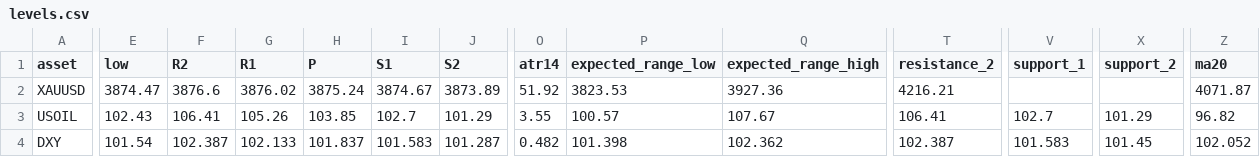
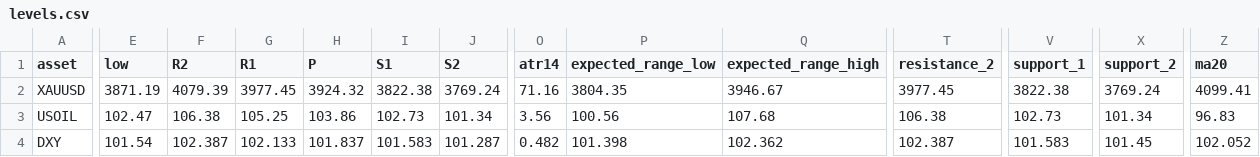
Before and after one commit to amonaipitf-ai/trading-ml, a CSV file: output/levels.csv, drawn as a sheet; only a part is shown, gaps mark what is left out; the diff covers the shown part only; the diff names each change by its address in the sheet, - before the commit and + after, or states it on an @@ line.

```diff
--- a/output/levels.csv
+++ b/output/levels.csv
-E2 (low): 3874.47
+E2 (low): 3871.19
-F2 (R2): 3876.6
+F2 (R2): 4079.39
-G2 (R1): 3876.02
+G2 (R1): 3977.45
-H2 (P): 3875.24
+H2 (P): 3924.32
-I2 (S1): 3874.67
+I2 (S1): 3822.38
-J2 (S2): 3873.89
+J2 (S2): 3769.24
-O2 (atr14): 51.92
+O2 (atr14): 71.16
-P2 (expected_range_low): 3823.53
+P2 (expected_range_low): 3804.35
-Q2 (expected_range_high): 3927.36
+Q2 (expected_range_high): 3946.67
-T2 (resistance_2): 4216.21
+T2 (resistance_2): 3977.45
-V2 (support_1): (empty)
+V2 (support_1): 3822.38
-X2 (support_2): (empty)
+X2 (support_2): 3769.24
-Z2 (ma20): 4071.87
+Z2 (ma20): 4099.41
-E3 (low): 102.43
+E3 (low): 102.47
-F3 (R2): 106.41
+F3 (R2): 106.38
-G3 (R1): 105.26
+G3 (R1): 105.25
-H3 (P): 103.85
+H3 (P): 103.86
-I3 (S1): 102.7
+I3 (S1): 102.73
-J3 (S2): 101.29
+J3 (S2): 101.34
-O3 (atr14): 3.55
+O3 (atr14): 3.56
-P3 (expected_range_low): 100.57
+P3 (expected_range_low): 100.56
-Q3 (expected_range_high): 107.67
+Q3 (expected_range_high): 107.68
-T3 (resistance_2): 106.41
+T3 (resistance_2): 106.38
-V3 (support_1): 102.7
+V3 (support_1): 102.73
-X3 (support_2): 101.29
+X3 (support_2): 101.34
-Z3 (ma20): 96.82
+Z3 (ma20): 96.83
```
Also changed, not shown: 17 edited cells elsewhere in this file, 3 other files.
